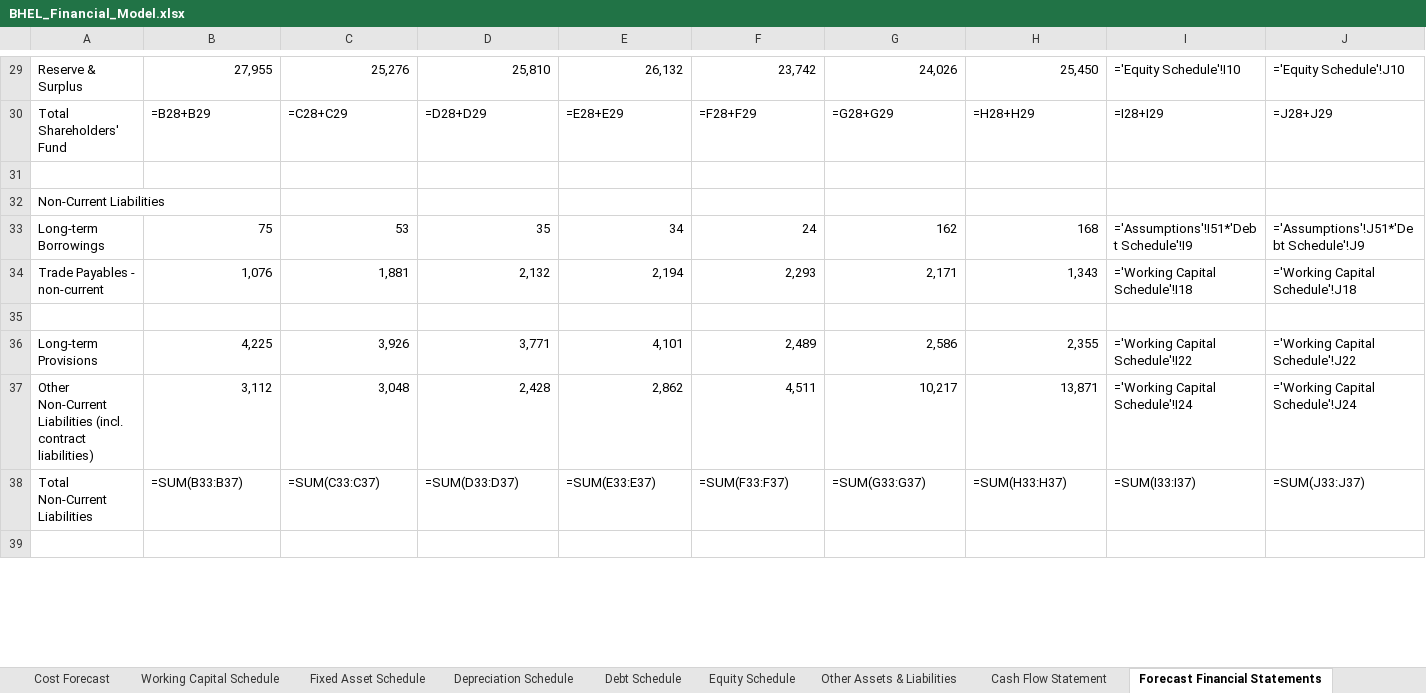
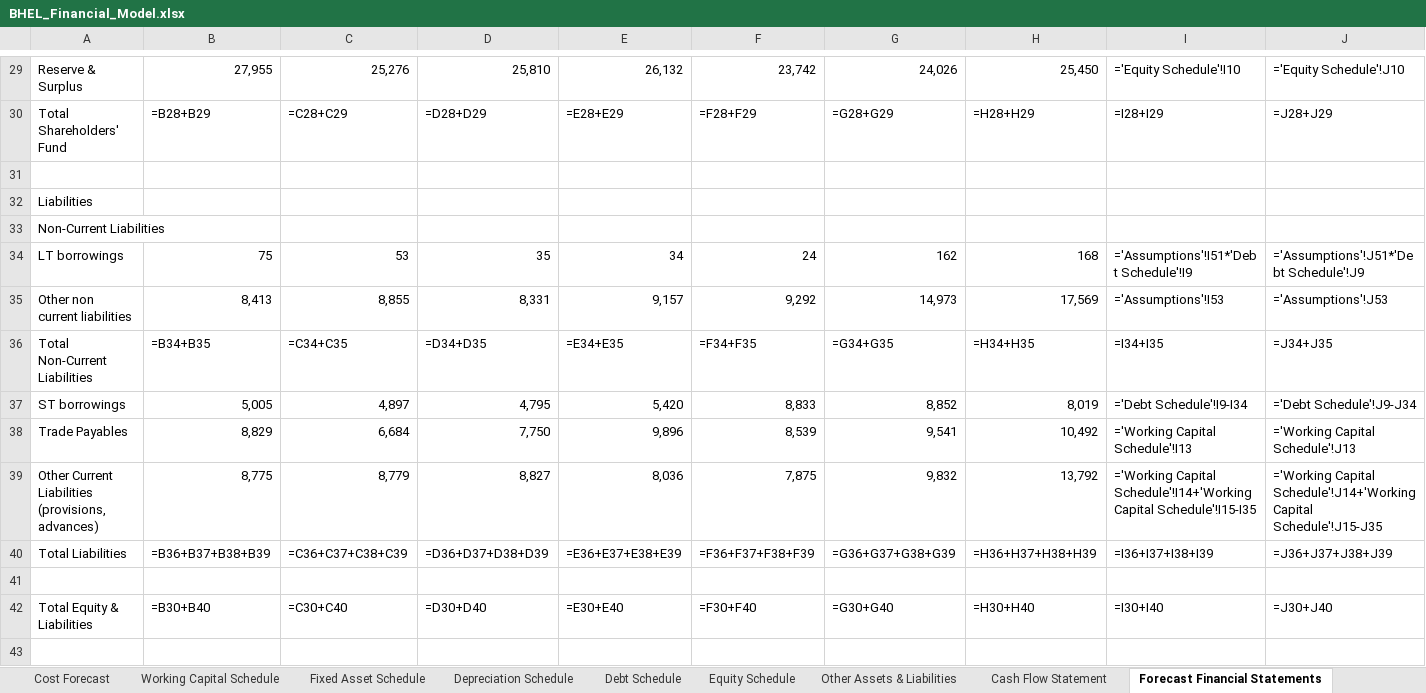
Before and after one commit to mbashivam897-rgb/BHEL, an Excel workbook: BHEL_Financial_Model.xlsx, sheet Forecast Financial Statements, drawn as a sheet; only a part is shown, gaps mark what is left out; values as stored, in another font and other column widths than the file's, no cell formats; formulas without a stored value are shown as written; removed rows and columns are numbered as before the commit, all else as after; rows hold the shown columns only; the diff covers the shown part only; the diff names each change by its address in the sheet, - before the commit and + after, or states it on an @@ line.

```diff
--- a/BHEL_Financial_Model.xlsx (sheet Forecast Financial Statements)
+++ b/BHEL_Financial_Model.xlsx (sheet Forecast Financial Statements)
+row 32: Liabilities
-A34: Long-term Borrowings
+A34: LT borrowings
-row 34: Trade Payables - non-current | 1,076 | 1,881 | 2,132 | 2,194 | 2,293 | 2,171 | 1,343 | ='Working Capital Schedule'!I18 | ='Working Capital Schedule'!J18
+row 35: Other non current liabilities | 8,413 | 8,855 | 8,331 | 9,157 | 9,292 | 14,973 | 17,569 | ='Assumptions'!I53 | ='Assumptions'!J53
+row 36: Total Non-Current Liabilities | =B34+B35 | =C34+C35 | =D34+D35 | =E34+E35 | =F34+F35 | =G34+G35 | =H34+H35 | =I34+I35 | =J34+J35
+row 37: ST borrowings | 5,005 | 4,897 | 4,795 | 5,420 | 8,833 | 8,852 | 8,019 | ='Debt Schedule'!I9-I34 | ='Debt Schedule'!J9-J34
+row 38: Trade Payables | 8,829 | 6,684 | 7,750 | 9,896 | 8,539 | 9,541 | 10,492 | ='Working Capital Schedule'!I13 | ='Working Capital Schedule'!J13
+row 39: Other Current Liabilities (provisions, advances) | 8,775 | 8,779 | 8,827 | 8,036 | 7,875 | 9,832 | 13,792 | ='Working Capital Schedule'!I14+'Working Capital Schedule'!I15-I35 | ='Working Capital Schedule'!J14+'Working Capital Schedule'!J15-J35
+row 40: Total Liabilities | =B36+B37+B38+B39 | =C36+C37+C38+C39 | =D36+D37+D38+D39 | =E36+E37+E38+E39 | =F36+F37+F38+F39 | =G36+G37+G38+G39 | =H36+H37+H38+H39 | =I36+I37+I38+I39 | =J36+J37+J38+J39
-row 36: Long-term Provisions | 4,225 | 3,926 | 3,771 | 4,101 | 2,489 | 2,586 | 2,355 | ='Working Capital Schedule'!I22 | ='Working Capital Schedule'!J22
-row 37: Other Non-Current Liabilities (incl. contract liabilities) | 3,112 | 3,048 | 2,428 | 2,862 | 4,511 | 10,217 | 13,871 | ='Working Capital Schedule'!I24 | ='Working Capital Schedule'!J24
-row 38: Total Non-Current Liabilities | =SUM(B33:B37) | =SUM(C33:C37) | =SUM(D33:D37) | =SUM(E33:E37) | =SUM(F33:F37) | =SUM(G33:G37) | =SUM(H33:H37) | =SUM(I33:I37) | =SUM(J33:J37)
+row 42: Total Equity & Liabilities | =B30+B40 | =C30+C40 | =D30+D40 | =E30+E40 | =F30+F40 | =G30+G40 | =H30+H40 | =I30+I40 | =J30+J40
```
Also changed, not shown: 15 added rows, 19 removed rows and 71 edited cells elsewhere in this sheet, sheet Working Capital Schedule, sheet Cash Flow Statement, sheet Assumptions, sheet Historical Financial Statements, sheet Ratio Analysis, sheet Historical Ratio Analysis, 10 more sheets, cell formats, charts or pictures, 2 other files.
